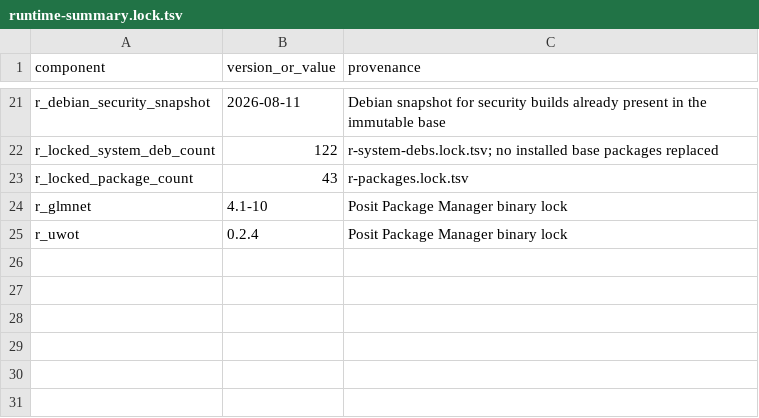
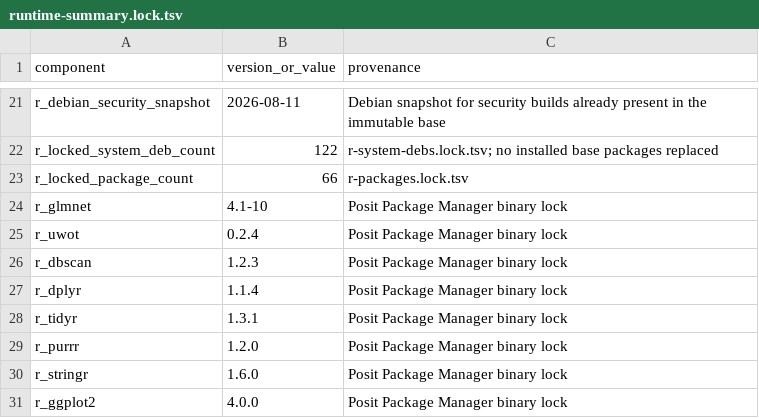
Before and after one commit to thecloneredesignlab/cellpose-cpsam-pipeline, a TSV file: container/locks/runtime-summary.lock.tsv, drawn as a sheet; only a part is shown, gaps mark what is left out.

```diff
--- a/container/locks/runtime-summary.lock.tsv
+++ b/container/locks/runtime-summary.lock.tsv
@@ -22,4 +22,10 @@ r_debian_security_snapshot	2026-08-11	Debian snapshot for security builds alread
 r_locked_system_deb_count	122	r-system-debs.lock.tsv; no installed base packages replaced
-r_locked_package_count	43	r-packages.lock.tsv
+r_locked_package_count	66	r-packages.lock.tsv
 r_glmnet	4.1-10	Posit Package Manager binary lock
 r_uwot	0.2.4	Posit Package Manager binary lock
+r_dbscan	1.2.3	Posit Package Manager binary lock
+r_dplyr	1.1.4	Posit Package Manager binary lock
+r_tidyr	1.3.1	Posit Package Manager binary lock
+r_purrr	1.2.0	Posit Package Manager binary lock
+r_stringr	1.6.0	Posit Package Manager binary lock
+r_ggplot2	4.0.0	Posit Package Manager binary lock
```
Also changed, not shown: cellpose_pipeline/Docker/hpc/hpc_script_mapping.tsv, 56 other files.
